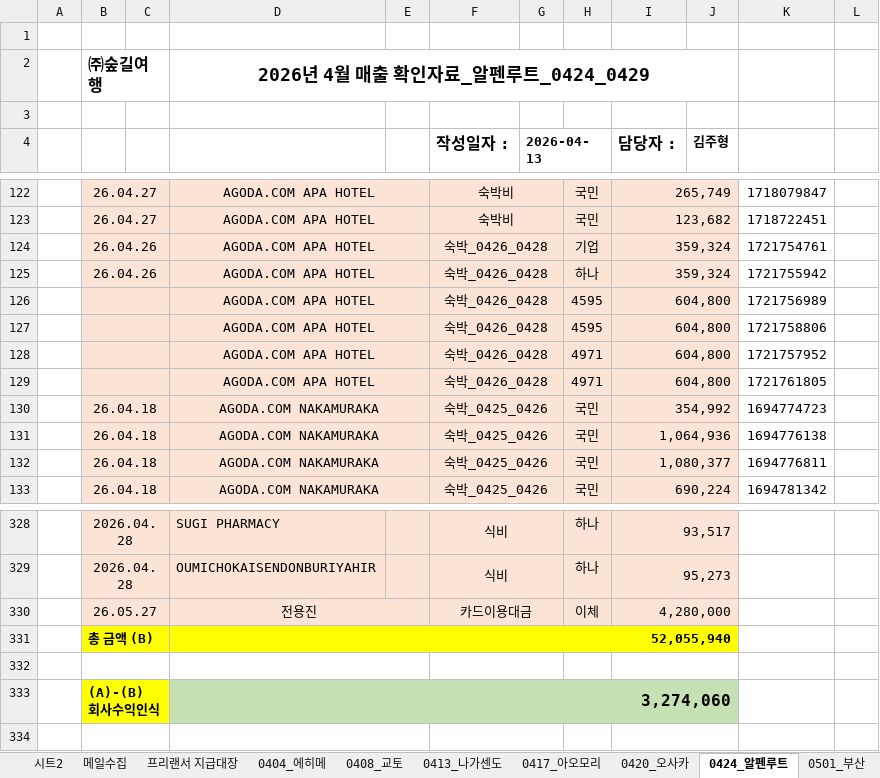
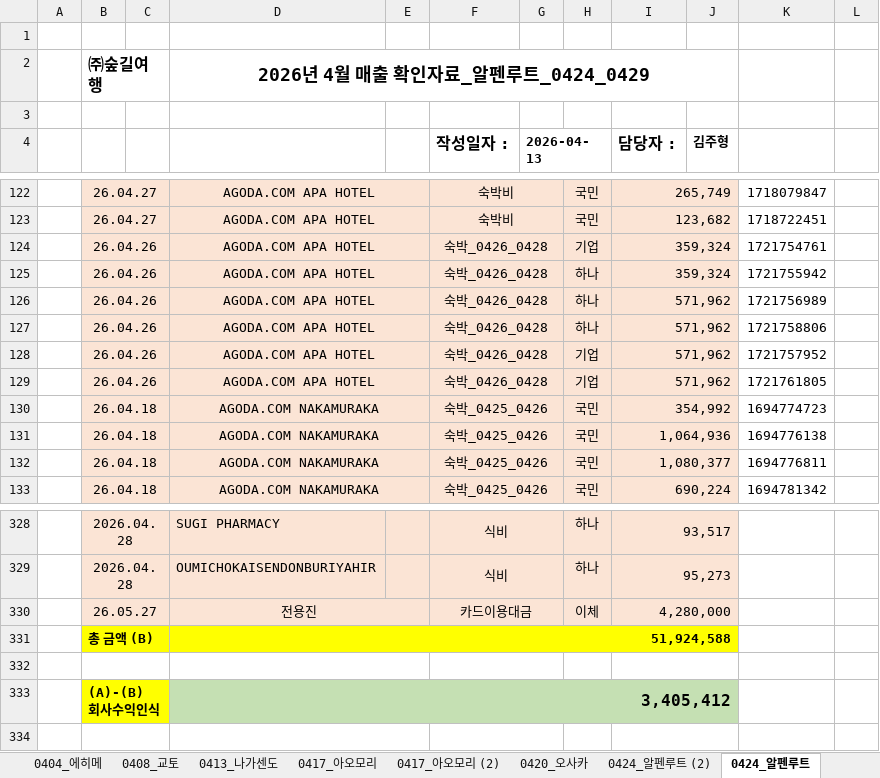
Before and after one commit to 6Soo/cost, an Excel workbook: ledger/data/ledger_current.xlsx, sheet 0424_알펜루트, drawn as a sheet; only a part is shown, gaps mark what is left out; values as stored, in another font and other column widths than the file's, no borders; charts and pictures and conditional formats not drawn; the diff names each change by its address in the sheet, - before the commit and + after, or states it on an @@ line.

```diff
--- a/ledger/data/ledger_current.xlsx (sheet 0424_알펜루트)
+++ b/ledger/data/ledger_current.xlsx (sheet 0424_알펜루트)
-sheet tab: 시트2
-sheet tab: 메일수집
+sheet tab: 0417_아오모리 (2)
+sheet tab: 0424_알펜루트 (2)
-B126:B129: (empty)
+B126:B129: 26.04.26
-H126:H127: 4595
+H126:H127: 하나
-I126:I129 (담당자 :): 604,800
+I126:I129 (담당자 :): 571,962
-H128:H129: 4971
+H128:H129: 기업
-D331: 52,055,940
+D331: 51,924,588
-D333: 3,274,060
+D333: 3,405,412
```
Also changed, not shown: sheet 0417_아오모리, sheet 0616_레분토&리시리, sheet 0613_북해도, sheet 0413_나가센도, sheet 0630_오제, sheet 0625_아키타, 8 more sheets, other sheet tabs, formulas that keep their value, charts or pictures, ledger/data/ledger_latest.xlsx, 29 other files.
